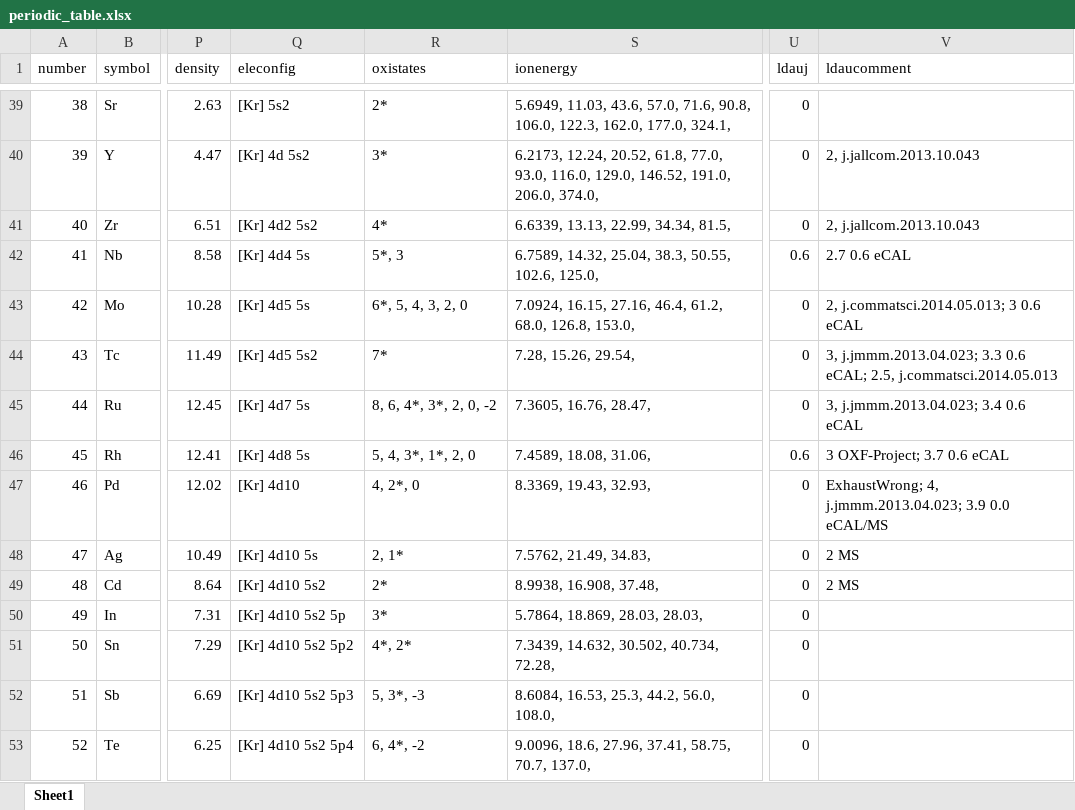
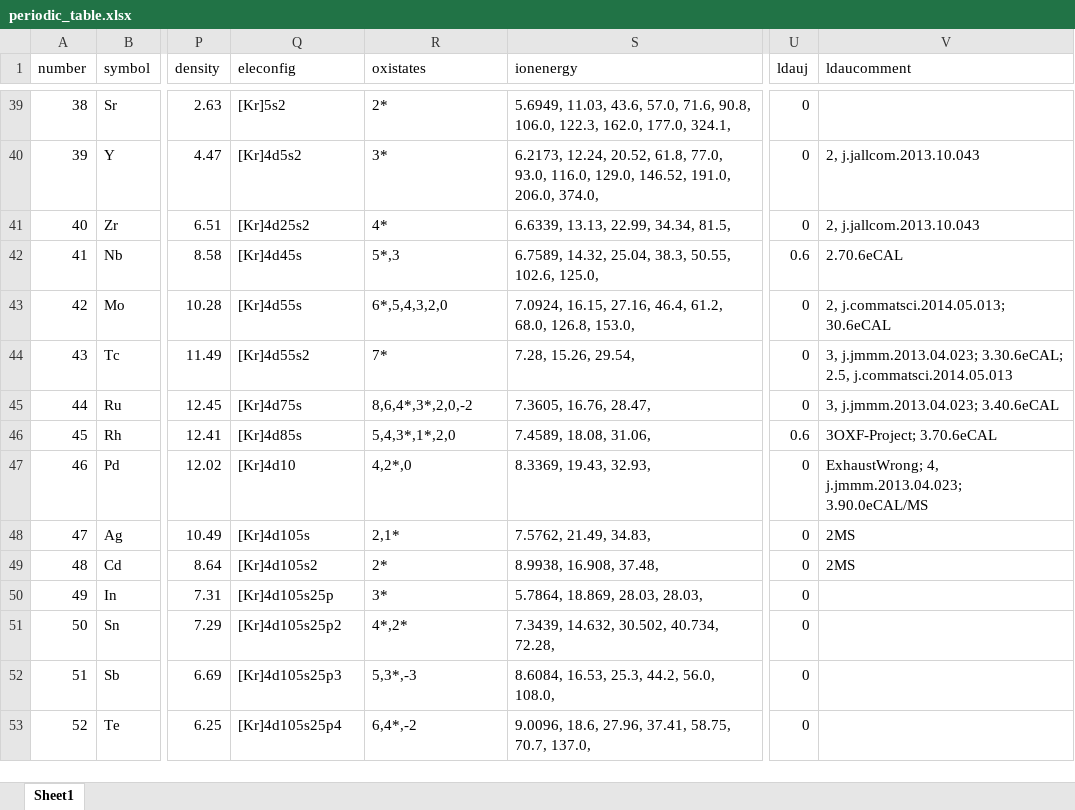
Before and after one commit to xiangzhang1-old/calc, an Excel workbook: util/periodic_table.xlsx, sheet Sheet1, drawn as a sheet; only a part is shown, gaps mark what is left out; values as stored, in another font and other column widths than the file's, no borders; the diff covers the shown part only; the diff names each change by its address in the sheet, - before the commit and + after, or states it on an @@ line.

```diff
--- a/util/periodic_table.xlsx (sheet Sheet1)
+++ b/util/periodic_table.xlsx (sheet Sheet1)
-Q39 (eleconfig): [Kr] 5s2
+Q39 (eleconfig): [Kr]5s2
-Q40 (eleconfig): [Kr] 4d 5s2
+Q40 (eleconfig): [Kr]4d5s2
-Q41 (eleconfig): [Kr] 4d2 5s2
+Q41 (eleconfig): [Kr]4d25s2
-Q42 (eleconfig): [Kr] 4d4 5s
+Q42 (eleconfig): [Kr]4d45s
-R42 (oxistates): 5*, 3
+R42 (oxistates): 5*,3
-V42 (ldaucomment): 2.7 0.6 eCAL
+V42 (ldaucomment): 2.70.6eCAL
-Q43 (eleconfig): [Kr] 4d5 5s
+Q43 (eleconfig): [Kr]4d55s
-R43 (oxistates): 6*, 5, 4, 3, 2, 0
+R43 (oxistates): 6*,5,4,3,2,0
-V43 (ldaucomment): 2, j.commatsci.2014.05.013; 3 0.6 eCAL
+V43 (ldaucomment): 2, j.commatsci.2014.05.013; 30.6eCAL
-Q44 (eleconfig): [Kr] 4d5 5s2
+Q44 (eleconfig): [Kr]4d55s2
-V44 (ldaucomment): 3, j.jmmm.2013.04.023; 3.3 0.6 eCAL; 2.5, j.commatsci.2014.05.013
+V44 (ldaucomment): 3, j.jmmm.2013.04.023; 3.30.6eCAL; 2.5, j.commatsci.2014.05.013
-Q45 (eleconfig): [Kr] 4d7 5s
+Q45 (eleconfig): [Kr]4d75s
-R45 (oxistates): 8, 6, 4*, 3*, 2, 0, -2
+R45 (oxistates): 8,6,4*,3*,2,0,-2
-V45 (ldaucomment): 3, j.jmmm.2013.04.023; 3.4 0.6 eCAL
+V45 (ldaucomment): 3, j.jmmm.2013.04.023; 3.40.6eCAL
-Q46 (eleconfig): [Kr] 4d8 5s
+Q46 (eleconfig): [Kr]4d85s
-R46 (oxistates): 5, 4, 3*, 1*, 2, 0
+R46 (oxistates): 5,4,3*,1*,2,0
-V46 (ldaucomment): 3 OXF-Project; 3.7 0.6 eCAL
+V46 (ldaucomment): 3OXF-Project; 3.70.6eCAL
-Q47 (eleconfig): [Kr] 4d10
+Q47 (eleconfig): [Kr]4d10
-R47 (oxistates): 4, 2*, 0
+R47 (oxistates): 4,2*,0
-V47 (ldaucomment): …4, j.jmmm.2013.04.023; 3.9 0.0 eCAL/MS
+V47 (ldaucomment): …4, j.jmmm.2013.04.023; 3.90.0eCAL/MS
-Q48 (eleconfig): [Kr] 4d10 5s
+Q48 (eleconfig): [Kr]4d105s
-R48 (oxistates): 2, 1*
+R48 (oxistates): 2,1*
-V48:V49 (ldaucomment): 2 MS
+V48:V49 (ldaucomment): 2MS
-Q49 (eleconfig): [Kr] 4d10 5s2
+Q49 (eleconfig): [Kr]4d105s2
-Q50 (eleconfig): [Kr] 4d10 5s2 5p
+Q50 (eleconfig): [Kr]4d105s25p
-Q51 (eleconfig): [Kr] 4d10 5s2 5p2
+Q51 (eleconfig): [Kr]4d105s25p2
-R51 (oxistates): 4*, 2*
+R51 (oxistates): 4*,2*
-Q52 (eleconfig): [Kr] 4d10 5s2 5p3
+Q52 (eleconfig): [Kr]4d105s25p3
-R52 (oxistates): 5, 3*, -3
+R52 (oxistates): 5,3*,-3
-Q53 (eleconfig): [Kr] 4d10 5s2 5p4
+Q53 (eleconfig): [Kr]4d105s25p4
-R53 (oxistates): 6, 4*, -2
+R53 (oxistates): 6,4*,-2
```
Also changed, not shown: 156 edited cells and cell formats elsewhere in this sheet.
